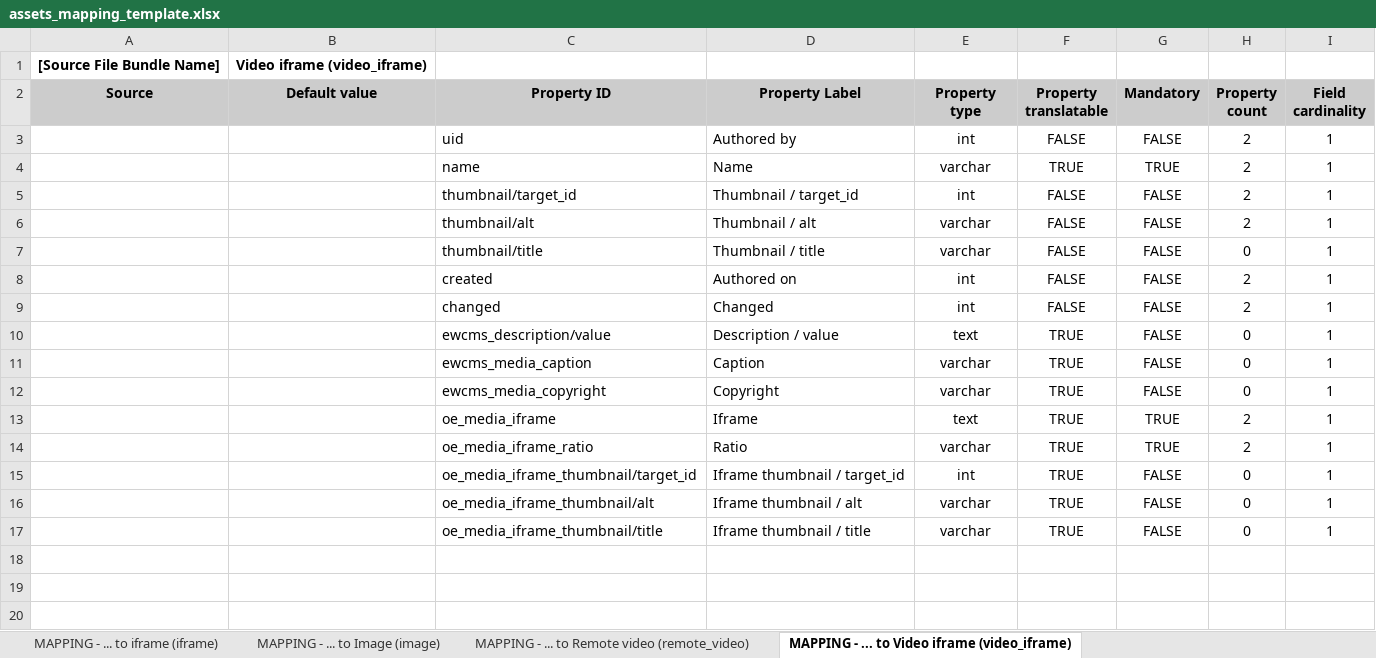
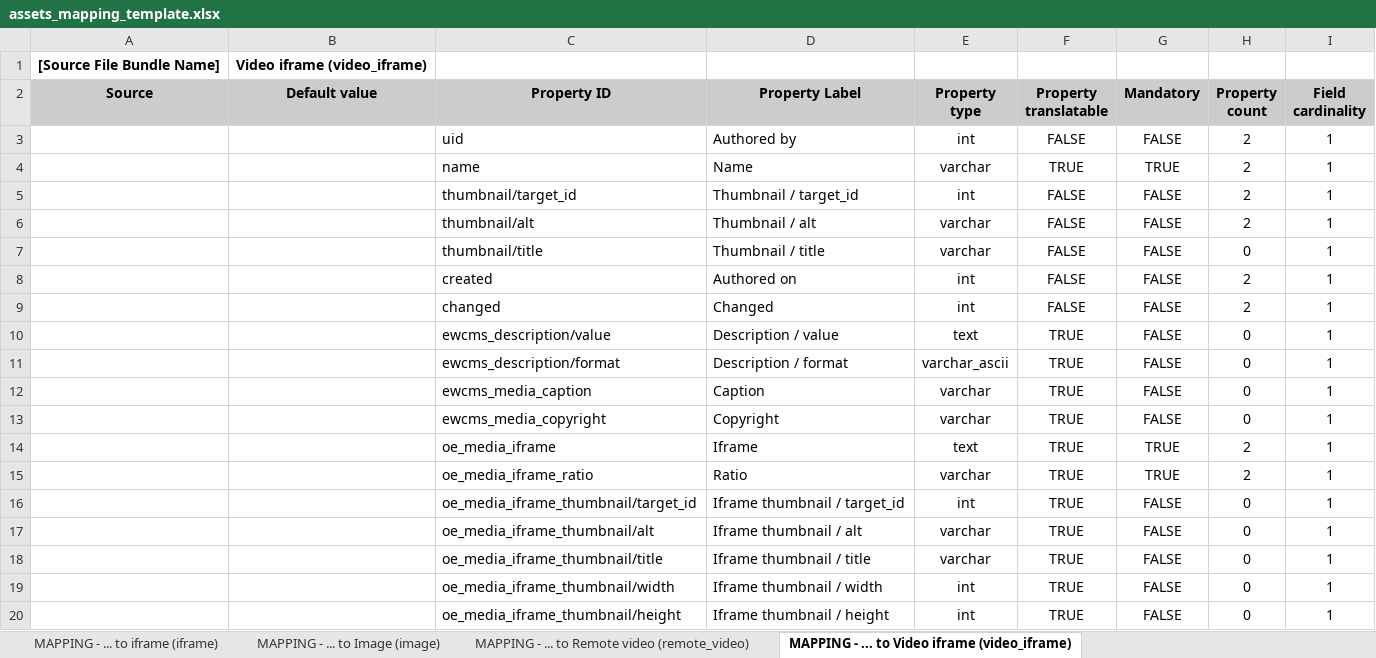
Before and after one commit to ioannis-ampatzis/dmt_mapping_template_creation, an Excel workbook: templates/assets_mapping_template.xlsx, sheet MAPPING - ... to Video iframe (video_iframe), drawn as a sheet; values as stored, in another font and other column widths than the file's, no borders; the diff names each change by its address in the sheet, - before the commit and + after, or states it on an @@ line.

```diff
--- a/templates/assets_mapping_template.xlsx (sheet MAPPING - ... to Video iframe (video_iframe))
+++ b/templates/assets_mapping_template.xlsx (sheet MAPPING - ... to Video iframe (video_iframe))
+row 11:  |  | ewcms_description/format | Description / format | varchar_ascii | TRUE | FALSE | 0 | 1
+row 19:  |  | oe_media_iframe_thumbnail/width | Iframe thumbnail / width | int | TRUE | FALSE | 0 | 1
+row 20:  |  | oe_media_iframe_thumbnail/height | Iframe thumbnail / height | int | TRUE | FALSE | 0 | 1
```
Also changed, not shown: sheet MAPPING - ... to iframe (iframe), sheet MAPPING - ... to AV Portal Photo (av_portal_photo), templates/content_type_mapping_template.xlsx.
